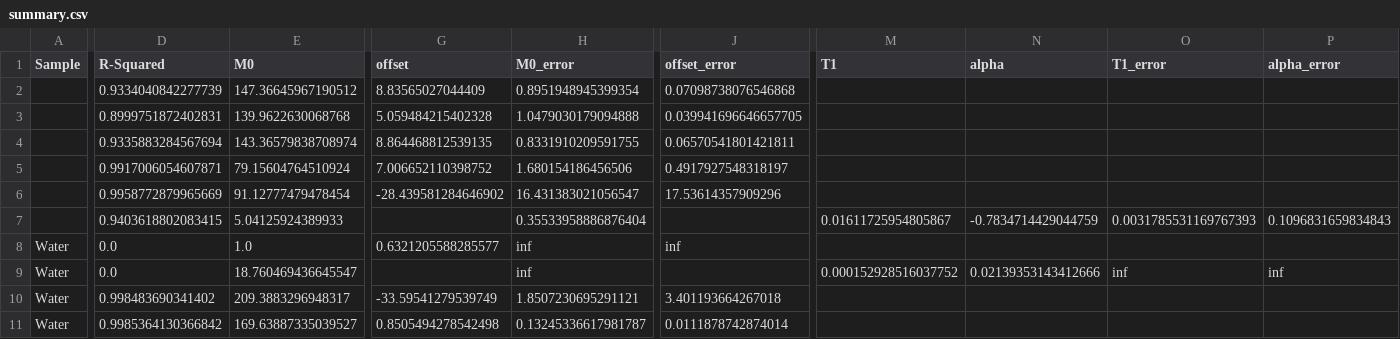
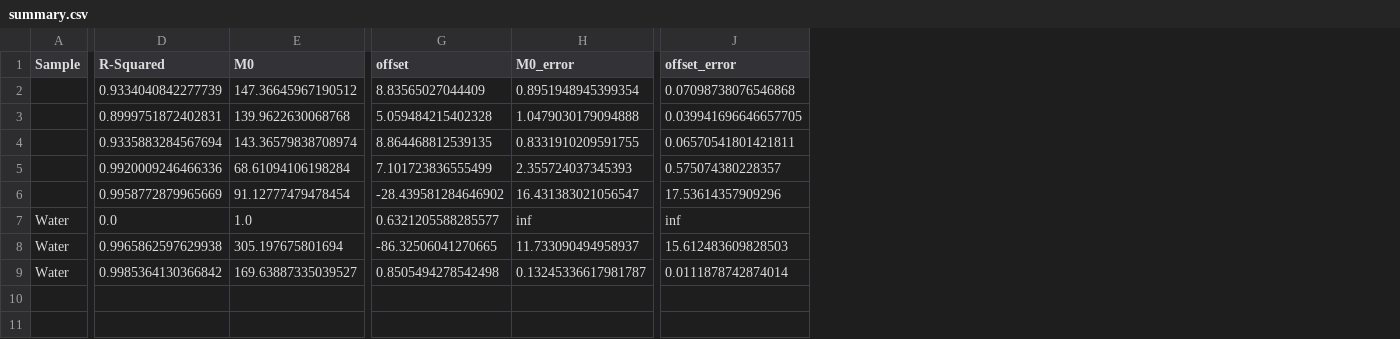
Before and after one commit to shoham-b/NMR, a CSV file: output/3.2/summary.csv, drawn as a sheet; only a part is shown, gaps mark what is left out; removed rows and columns are numbered as before the commit, all else as after; rows hold the shown columns only; the diff covers the shown part only; the diff names each change by its address in the sheet, - before the commit and + after, or states it on an @@ line.

```diff
--- a/output/3.2/summary.csv
+++ b/output/3.2/summary.csv
-column M (T1), empty
-column N (alpha), empty
-column O (T1_error), empty
-column P (alpha_error), empty
-row 5:  | 0.9917006054607871 | 79.15604764510924 | 7.006652110398752 | 1.680154186456506 | 0.4917927548318197
+row 5:  | 0.9920009246466336 | 68.61094106198284 | 7.101723836555499 | 2.355724037345393 | 0.575074380228357
-row 7:  | 0.9403618802083415 | 5.04125924389933 |  | 0.35533958886876404 |  | 0.01611725954805867 | -0.7834714429044759 | 0.0031785531169767393 | 0.1096831659834843
-row 9: Water | 0.0 | 18.760469436645547 |  | inf |  | 0.000152928516037752 | 0.02139353143412666 | inf | inf
-D8 (R-Squared): 0.998483690341402
+D8 (R-Squared): 0.9965862597629938
-E8 (M0): 209.3883296948317
+E8 (M0): 305.197675801694
-G8 (offset): -33.59541279539749
+G8 (offset): -86.32506041270665
-H8 (M0_error): 1.8507230695291121
+H8 (M0_error): 11.733090494958937
-J8 (offset_error): 3.401193664267018
+J8 (offset_error): 15.612483609828503
```
Also changed, not shown: 2 edited cells elsewhere in this file, 6 other files.
